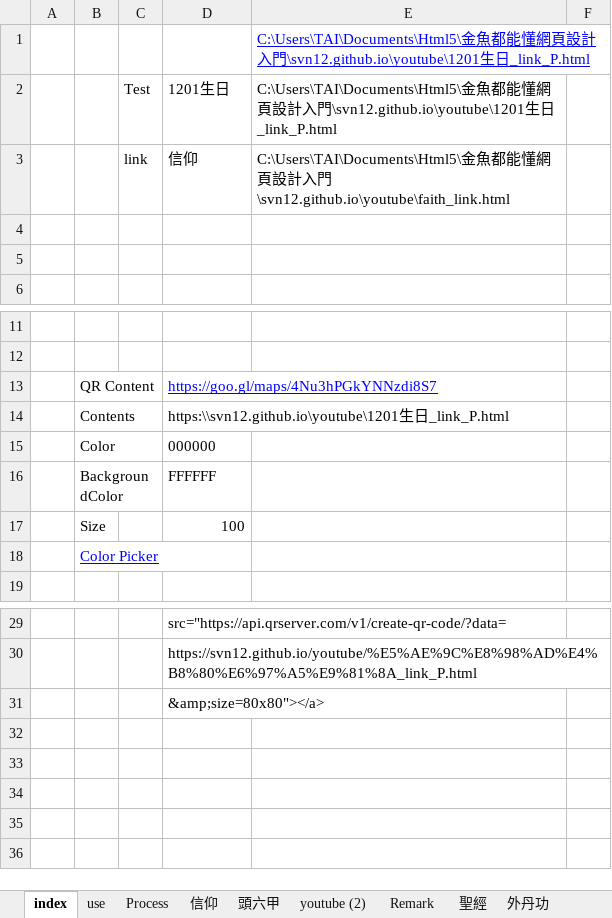
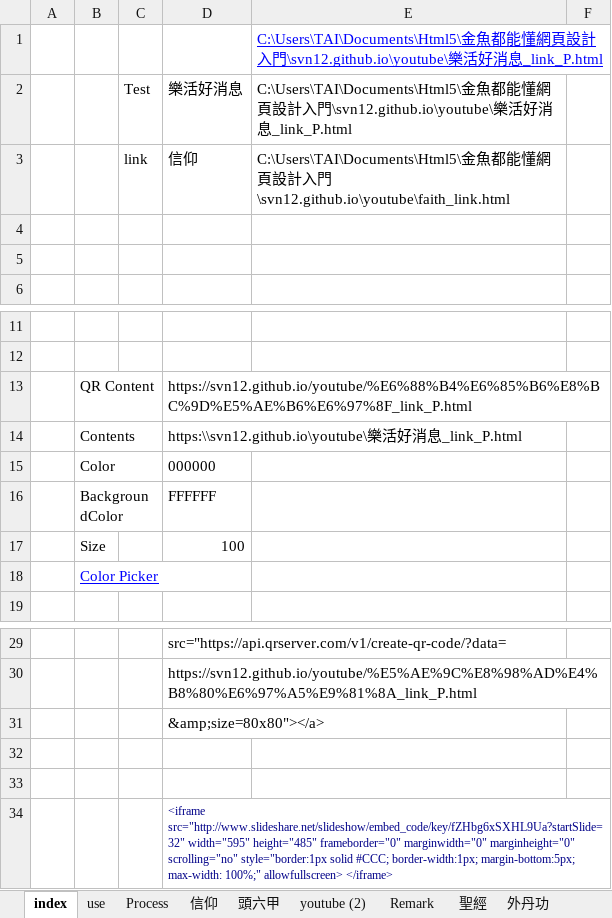
Before and after one commit to svn12/svn12.github.io, an Excel workbook: make_link.xlsm, sheet index, drawn as a sheet; only a part is shown, gaps mark what is left out; values as stored, in another font and other column widths than the file's, no borders; charts and pictures not drawn; the diff names each change by its address in the sheet, - before the commit and + after, or states it on an @@ line.

```diff
--- a/make_link.xlsm (sheet index)
+++ b/make_link.xlsm (sheet index)
-E1:E2: …入門\svn12.github.io\youtube\1201生日_link_P.html
+E1:E2: …入門\svn12.github.io\youtube\樂活好消息_link_P.html
-D2: 1201生日
+D2: 樂活好消息
-D13: https://goo.gl/maps/4Nu3hPGkYNNzdi8S7
+D13: https://svn12.github.io/youtube/%E6%88%B4%E6%85%B6%E8%BC%9D%E5%AE%B6%E6%97%8F_link_P.html
@@ D13 underline: on → off, text colour: #0000FF → black @@
-D14: https:\\svn12.github.io\youtube\1201生日_link_P.html
+D14: https:\\svn12.github.io\youtube\樂活好消息_link_P.html
+row 32: (empty)
+row 33: (empty)
+row 34:  |  |  | <iframe src="http://www.slideshare.net/slideshow/embed_code/key/fZHbg6xSXHL9Ua?startSlide=32" width="595" height="485" frameborder="0" marginwidth="0" marginheight="0" scrolling="no" style="border:1px solid #CCC; border-width:1px; margin-bottom:5px; max-width: 100%;" allowfullscreen> </iframe>
```
Also changed, not shown: sheet Test, charts or pictures, 4 other files.
